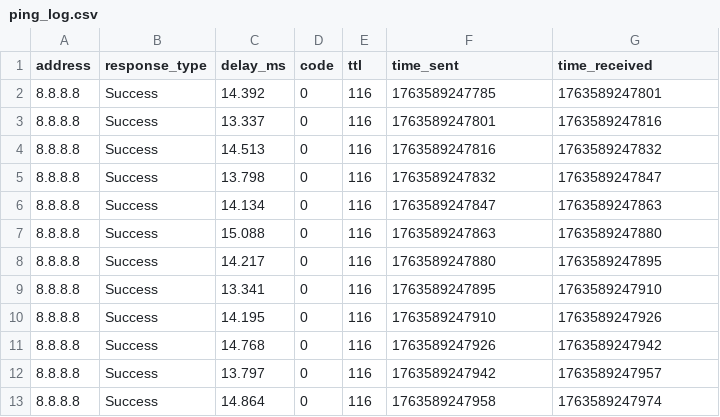
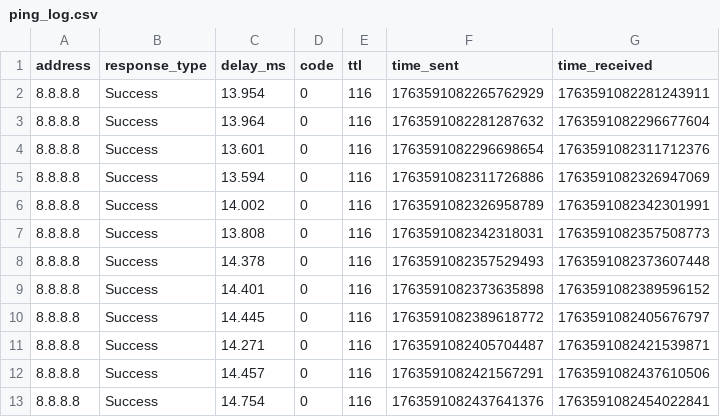
Before and after one commit to JarmoMarczinkowsky/Robot-Ping-Logger, a CSV file: ping_log.csv, drawn as a sheet.

```diff
--- a/ping_log.csv
+++ b/ping_log.csv
@@ -1,13 +1,13 @@
 address,response_type,delay_ms,code,ttl,time_sent,time_received
-8.8.8.8,Success,14.392,0,116,1763589247785,1763589247801
-8.8.8.8,Success,13.337,0,116,1763589247801,1763589247816
-8.8.8.8,Success,14.513,0,116,1763589247816,1763589247832
-8.8.8.8,Success,13.798,0,116,1763589247832,1763589247847
-8.8.8.8,Success,14.134,0,116,1763589247847,1763589247863
-8.8.8.8,Success,15.088,0,116,1763589247863,1763589247880
-8.8.8.8,Success,14.217,0,116,1763589247880,1763589247895
-8.8.8.8,Success,13.341,0,116,1763589247895,1763589247910
-8.8.8.8,Success,14.195,0,116,1763589247910,1763589247926
-8.8.8.8,Success,14.768,0,116,1763589247926,1763589247942
-8.8.8.8,Success,13.797,0,116,1763589247942,1763589247957
-8.8.8.8,Success,14.864,0,116,1763589247958,1763589247974
+8.8.8.8,Success,13.954,0,116,1763591082265762929,1763591082281243911
+8.8.8.8,Success,13.964,0,116,1763591082281287632,1763591082296677604
+8.8.8.8,Success,13.601,0,116,1763591082296698654,1763591082311712376
+8.8.8.8,Success,13.594,0,116,1763591082311726886,1763591082326947069
+8.8.8.8,Success,14.002,0,116,1763591082326958789,1763591082342301991
+8.8.8.8,Success,13.808,0,116,1763591082342318031,1763591082357508773
+8.8.8.8,Success,14.378,0,116,1763591082357529493,1763591082373607448
+8.8.8.8,Success,14.401,0,116,1763591082373635898,1763591082389596152
+8.8.8.8,Success,14.445,0,116,1763591082389618772,1763591082405676797
+8.8.8.8,Success,14.271,0,116,1763591082405704487,1763591082421539871
+8.8.8.8,Success,14.457,0,116,1763591082421567291,1763591082437610506
+8.8.8.8,Success,14.754,0,116,1763591082437641376,1763591082454022841
```
Also changed, not shown: 2 other files.
